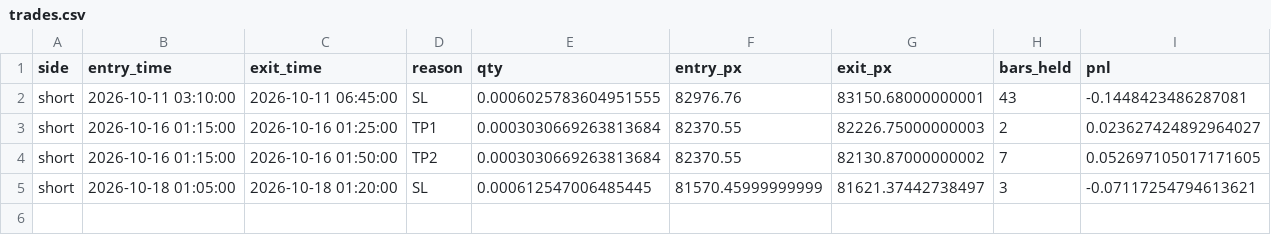
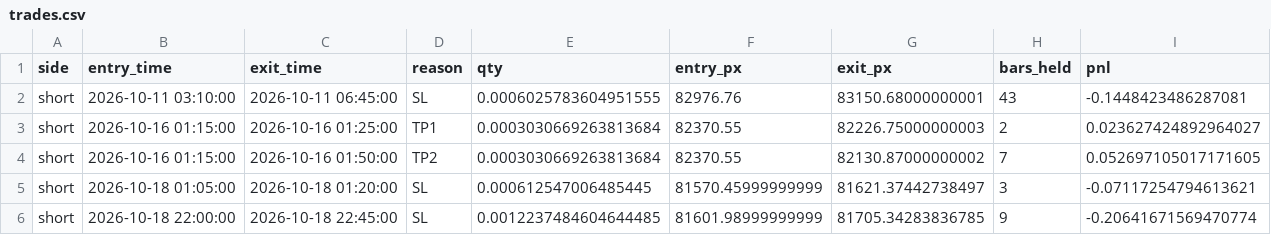
Before and after one commit to AmanSingh1812/btcusdt-scalper-paper-trading, a CSV file: data/trades.csv, drawn as a sheet.

Commit message:
Paper trade update (local): 2026-10-18 22:50 UTC

```diff
--- a/data/trades.csv
+++ b/data/trades.csv
@@ -5 +5,2 @@ short,2026-10-16 01:15:00,2026-10-16 01:50:00,TP2,0.0003030669263813684,82370.55
 short,2026-10-18 01:05:00,2026-10-18 01:20:00,SL,0.000612547006485445,81570.45999999999,81621.37442738497,3,-0.07117254794613621
+short,2026-10-18 22:00:00,2026-10-18 22:45:00,SL,0.0012237484604644485,81601.98999999999,81705.34283836785,9,-0.20641671569470774
```
Also changed, not shown: 3 other files.
